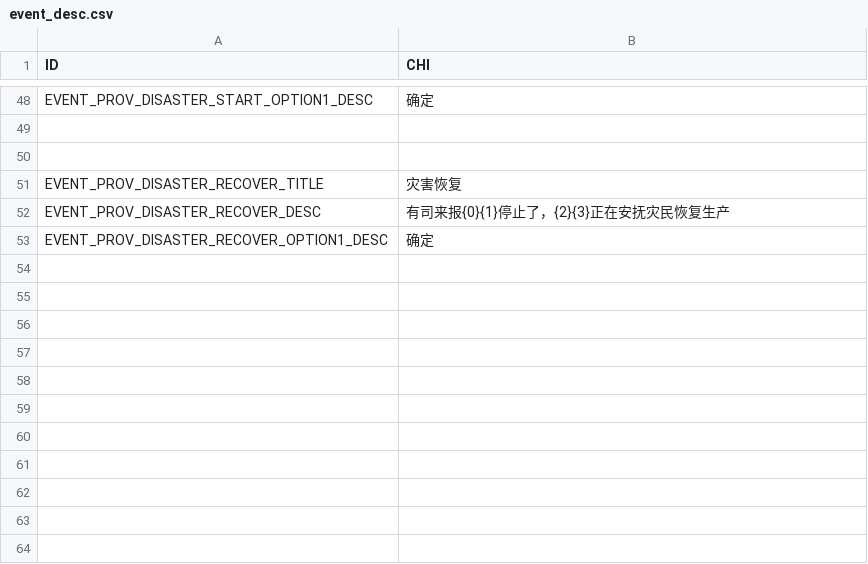
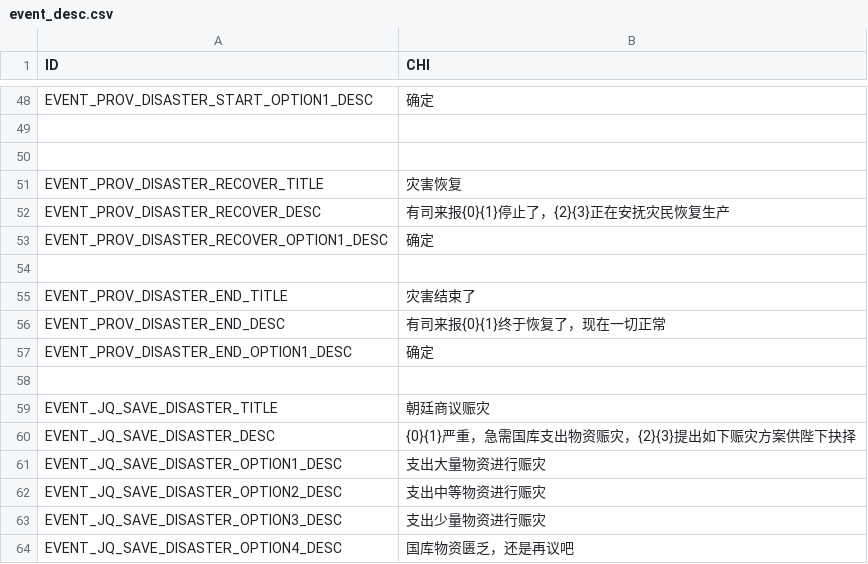
Before and after one commit to sericaer/HuangD_old, a CSV file: Assets/StreamingAssets/native/static/event_desc.csv, drawn as a sheet; only a part is shown, gaps mark what is left out; the diff names each change by its address in the sheet, - before the commit and + after, or states it on an @@ line.

Commit message:
增加EVENT_PROV_DISASTER_END EVENT_JQ_SAVE_DISASTER描述

```diff
--- a/Assets/StreamingAssets/native/static/event_desc.csv
+++ b/Assets/StreamingAssets/native/static/event_desc.csv
+row 54: (empty)
+row 55: EVENT_PROV_DISASTER_END_TITLE | 灾害结束了
+row 56: EVENT_PROV_DISASTER_END_DESC | 有司来报{0}{1}终于恢复了，现在一切正常
+row 57: EVENT_PROV_DISASTER_END_OPTION1_DESC | 确定
+row 58: (empty)
+row 59: EVENT_JQ_SAVE_DISASTER_TITLE | 朝廷商议赈灾
+row 60: EVENT_JQ_SAVE_DISASTER_DESC | {0}{1}严重，急需国库支出物资赈灾，{2}{3}提出如下赈灾方案供陛下抉择
+row 61: EVENT_JQ_SAVE_DISASTER_OPTION1_DESC | 支出大量物资进行赈灾
+row 62: EVENT_JQ_SAVE_DISASTER_OPTION2_DESC | 支出中等物资进行赈灾
+row 63: EVENT_JQ_SAVE_DISASTER_OPTION3_DESC | 支出少量物资进行赈灾
+row 64: EVENT_JQ_SAVE_DISASTER_OPTION4_DESC | 国库物资匮乏，还是再议吧
```
